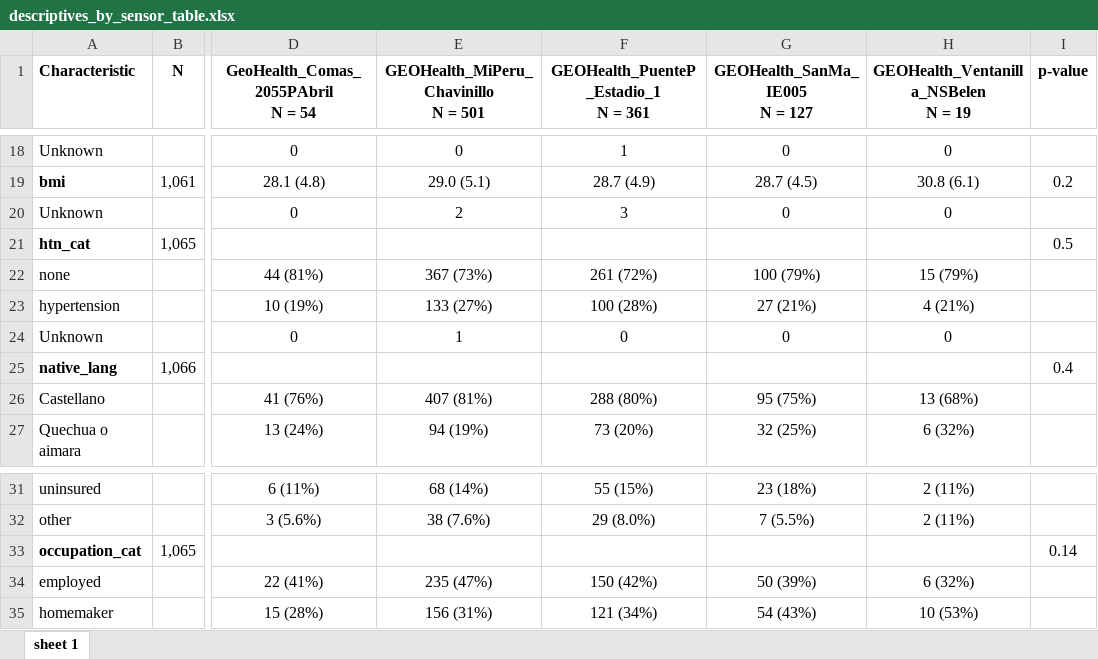
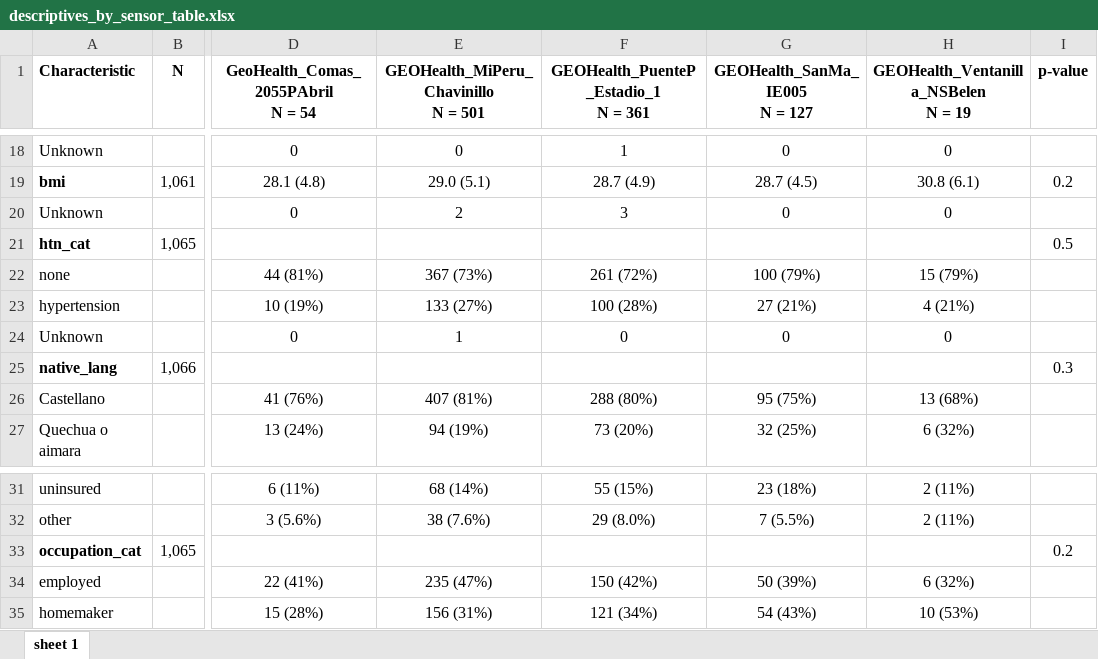
Before and after one commit to gabrielle604/peru_air, an Excel workbook: descriptives_by_sensor_table.xlsx, sheet sheet 1, drawn as a sheet; only a part is shown, gaps mark what is left out; values as stored, in another font and other column widths than the file's, no borders; the diff names each change by its address in the sheet, - before the commit and + after, or states it on an @@ line.

```diff
--- a/descriptives_by_sensor_table.xlsx (sheet sheet 1)
+++ b/descriptives_by_sensor_table.xlsx (sheet sheet 1)
-I25 (p-value): 0.4
+I25 (p-value): 0.3
-I33 (p-value): 0.14
+I33 (p-value): 0.2
```
Also changed, not shown: results_tables.xlsx, 6 other files.
